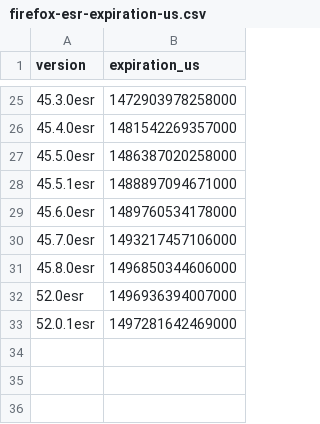
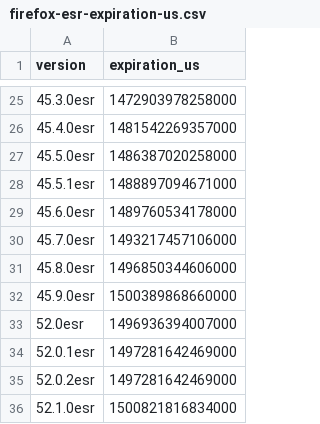
Before and after one commit to mnordhoff/firefox-pin-data, a CSV file: firefox-esr-expiration-us.csv, drawn as a sheet; only a part is shown, gaps mark what is left out.

```diff
--- a/firefox-esr-expiration-us.csv
+++ b/firefox-esr-expiration-us.csv
@@ -31,3 +31,6 @@ version,expiration_us
 45.8.0esr,1496850344606000
+45.9.0esr,1500389868660000
 52.0esr,1496936394007000
 52.0.1esr,1497281642469000
+52.0.2esr,1497281642469000
+52.1.0esr,1500821816834000
```
Also changed, not shown: firefox-esr-expiration-release-dates.csv, firefox-esr-expiration.csv, 17 other files.
